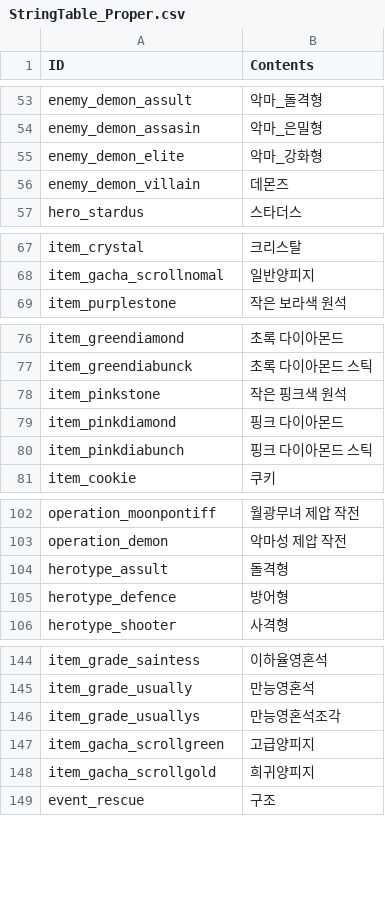
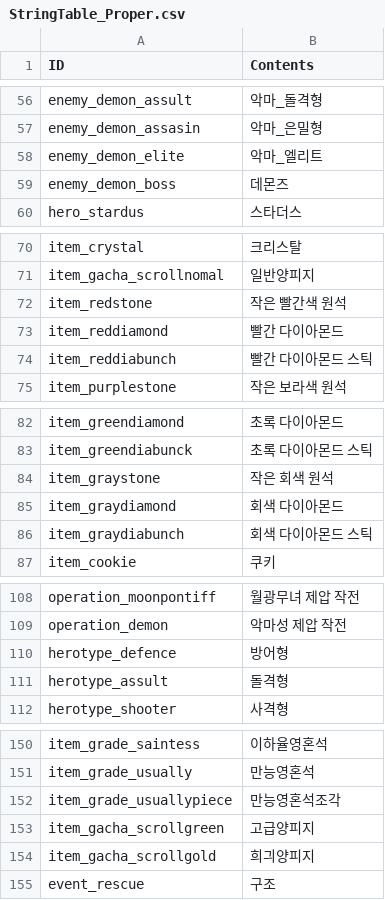
Before and after one commit to rockdo4/metacraft, a CSV file: Assets/Tables/StringTable_Proper.csv, drawn as a sheet; only a part is shown, gaps mark what is left out; the diff covers the shown part only.

```diff
--- a/Assets/Tables/StringTable_Proper.csv
+++ b/Assets/Tables/StringTable_Proper.csv
@@ -54,4 +57,4 @@ enemy_demon_assult;악마_돌격형
 enemy_demon_assasin;악마_은밀형
-enemy_demon_elite;악마_강화형
-enemy_demon_villain;데몬즈
+enemy_demon_elite;악마_엘리트
+enemy_demon_boss;데몬즈
 hero_stardus;스타더스
@@ -68,2 +71,5 @@ item_crystal;크리스탈
 item_gacha_scrollnomal;일반양피지
+item_redstone;작은 빨간색 원석
+item_reddiamond;빨간 다이아몬드
+item_reddiabunch;빨간 다이아몬드 스틱
 item_purplestone;작은 보라색 원석
@@ -77,5 +83,5 @@ item_greendiamond;초록 다이아몬드
 item_greendiabunck;초록 다이아몬드 스틱
-item_pinkstone;작은 핑크색 원석
-item_pinkdiamond;핑크 다이아몬드
-item_pinkdiabunch;핑크 다이아몬드 스틱
+item_graystone;작은 회색 원석
+item_graydiamond;회색 다이아몬드
+item_graydiabunch;회색 다이아몬드 스틱
 item_cookie;쿠키
@@ -103,4 +109,4 @@ operation_moonpontiff;월광무녀 제압 작전
 operation_demon;악마성 제압 작전
+herotype_defence;방어형
 herotype_assult;돌격형
-herotype_defence;방어형
 herotype_shooter;사격형
@@ -145,5 +151,5 @@ item_grade_saintess;이하율영혼석
 item_grade_usually;만능영혼석
-item_grade_usuallys;만능영혼석조각
+item_grade_usuallypiece;만능영혼석조각
 item_gacha_scrollgreen;고급양피지
-item_gacha_scrollgold;희귀양피지
+item_gacha_scrollgold;희긔양피지
 event_rescue;구조
```
Also changed, not shown: 4 added rows, 1 removed row and 12 edited cells elsewhere in this file, 2 other files.
